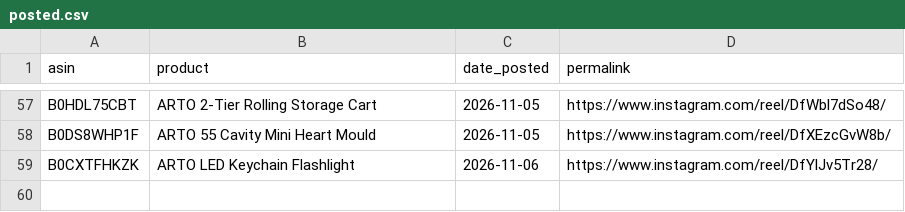
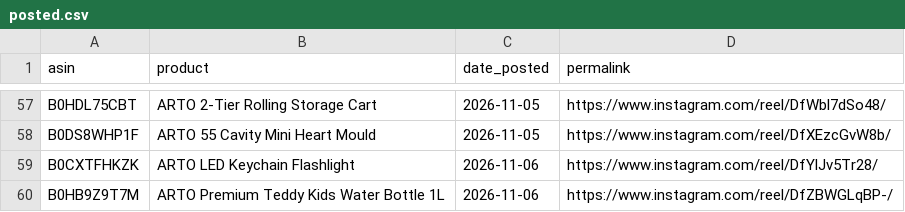
Before and after one commit to pissatower-art/veehainc-links, a CSV file: posted.csv, drawn as a sheet; only a part is shown, gaps mark what is left out.

```diff
--- a/posted.csv
+++ b/posted.csv
@@ -59 +59,2 @@ B0DS8WHP1F,ARTO 55 Cavity Mini Heart Mould,2026-11-05,https://www.instagram.com/
 B0CXTFHKZK,ARTO LED Keychain Flashlight,2026-11-06,https://www.instagram.com/reel/DfYlJv5Tr28/
+B0HB9Z9T7M,ARTO Premium Teddy Kids Water Bottle 1L,2026-11-06,https://www.instagram.com/reel/DfZBWGLqBP-/
```
Also changed, not shown: 1 other file.
